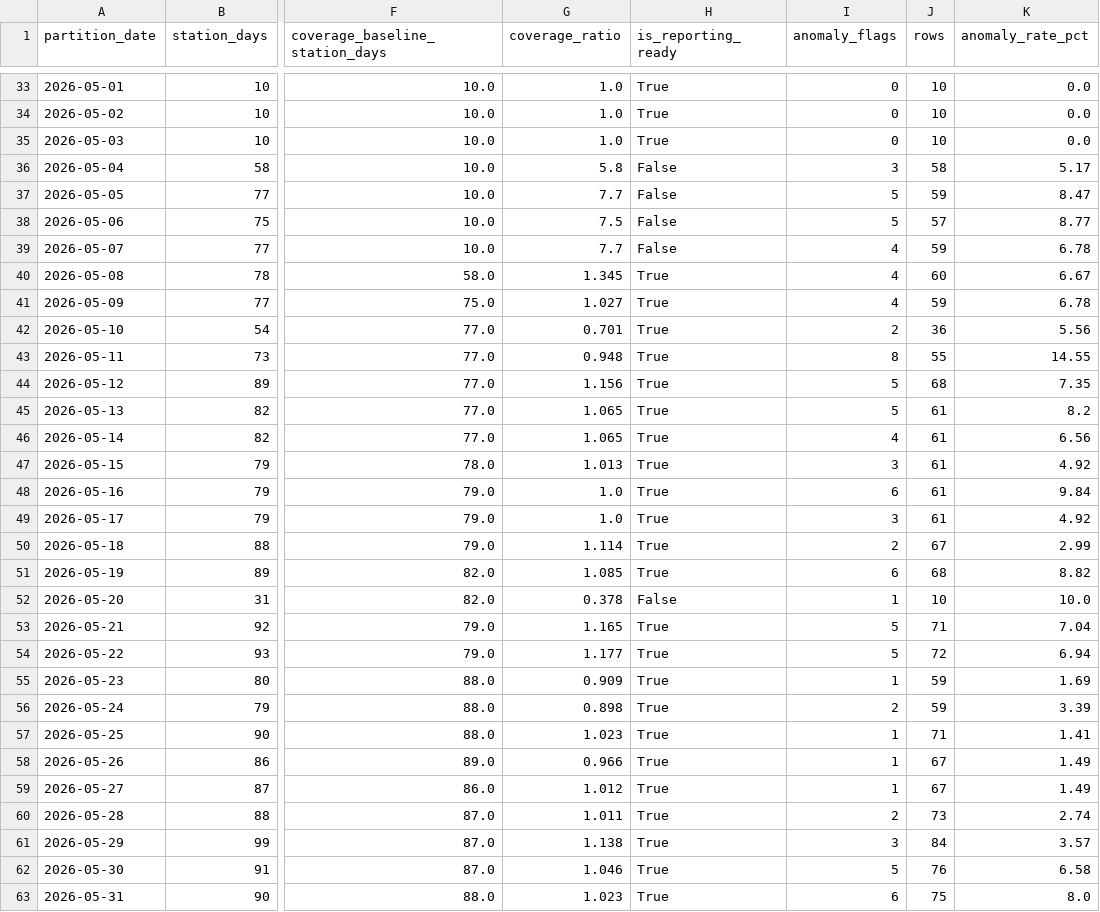
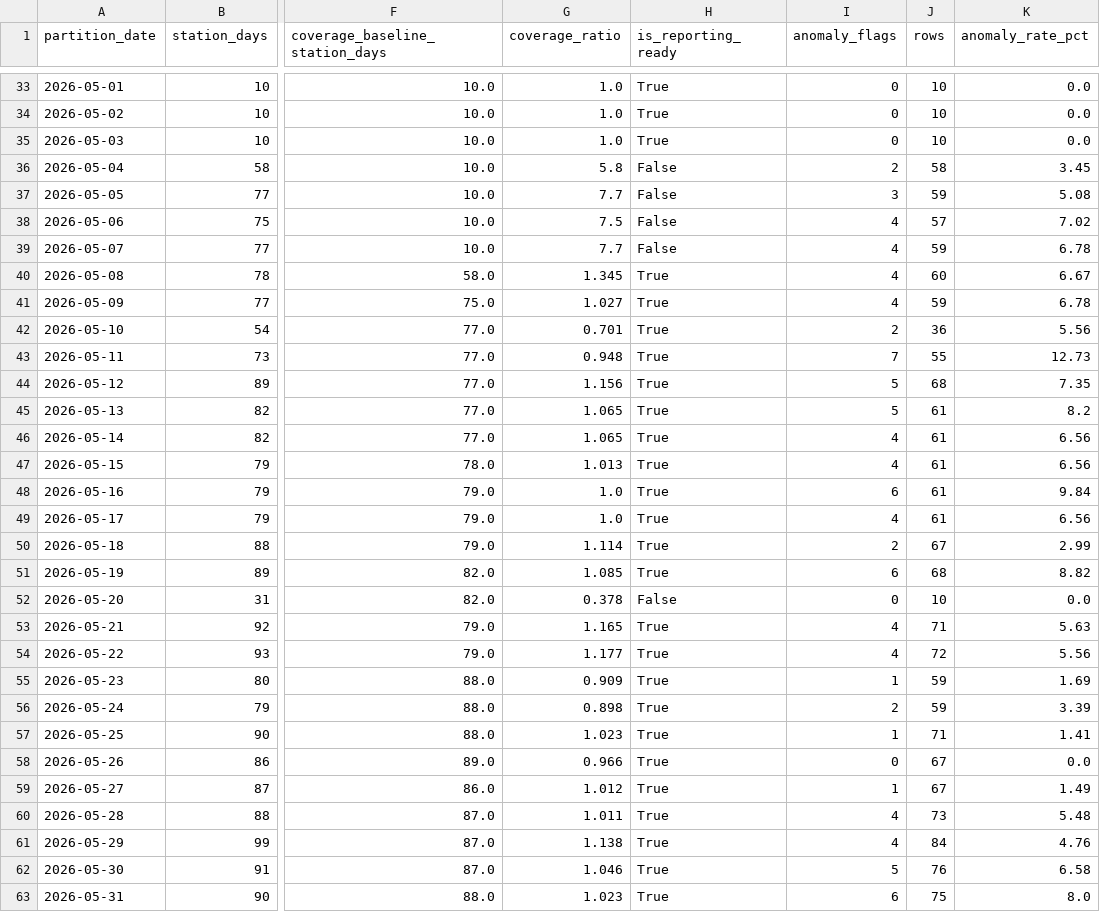
Before and after one commit to ReguiguiMohamed/MediterraneanWillForge, a CSV file: docs/reporting_readiness.csv, drawn as a sheet; only a part is shown, gaps mark what is left out; the diff covers the shown part only; the diff names each change by its address in the sheet, - before the commit and + after, or states it on an @@ line.

```diff
--- a/docs/reporting_readiness.csv
+++ b/docs/reporting_readiness.csv
-I36 (anomaly_flags): 3
+I36 (anomaly_flags): 2
-K36 (anomaly_rate_pct): 5.17
+K36 (anomaly_rate_pct): 3.45
-I37 (anomaly_flags): 5
+I37 (anomaly_flags): 3
-K37 (anomaly_rate_pct): 8.47
+K37 (anomaly_rate_pct): 5.08
-I38 (anomaly_flags): 5
+I38 (anomaly_flags): 4
-K38 (anomaly_rate_pct): 8.77
+K38 (anomaly_rate_pct): 7.02
-I43 (anomaly_flags): 8
+I43 (anomaly_flags): 7
-K43 (anomaly_rate_pct): 14.55
+K43 (anomaly_rate_pct): 12.73
-I47 (anomaly_flags): 3
+I47 (anomaly_flags): 4
-K47 (anomaly_rate_pct): 4.92
+K47 (anomaly_rate_pct): 6.56
-I49 (anomaly_flags): 3
+I49 (anomaly_flags): 4
-K49 (anomaly_rate_pct): 4.92
+K49 (anomaly_rate_pct): 6.56
-I52 (anomaly_flags): 1
+I52 (anomaly_flags): 0
-K52 (anomaly_rate_pct): 10.0
+K52 (anomaly_rate_pct): 0.0
-I53:I54 (anomaly_flags): 5
+I53:I54 (anomaly_flags): 4
-K53 (anomaly_rate_pct): 7.04
+K53 (anomaly_rate_pct): 5.63
-K54 (anomaly_rate_pct): 6.94
+K54 (anomaly_rate_pct): 5.56
-I58 (anomaly_flags): 1
+I58 (anomaly_flags): 0
-K58 (anomaly_rate_pct): 1.49
+K58 (anomaly_rate_pct): 0.0
-I60 (anomaly_flags): 2
+I60 (anomaly_flags): 4
-K60 (anomaly_rate_pct): 2.74
+K60 (anomaly_rate_pct): 5.48
-I61 (anomaly_flags): 3
+I61 (anomaly_flags): 4
-K61 (anomaly_rate_pct): 3.57
+K61 (anomaly_rate_pct): 4.76
```
Also changed, not shown: 1 added row and 16 edited cells elsewhere in this file, 8 other files.
